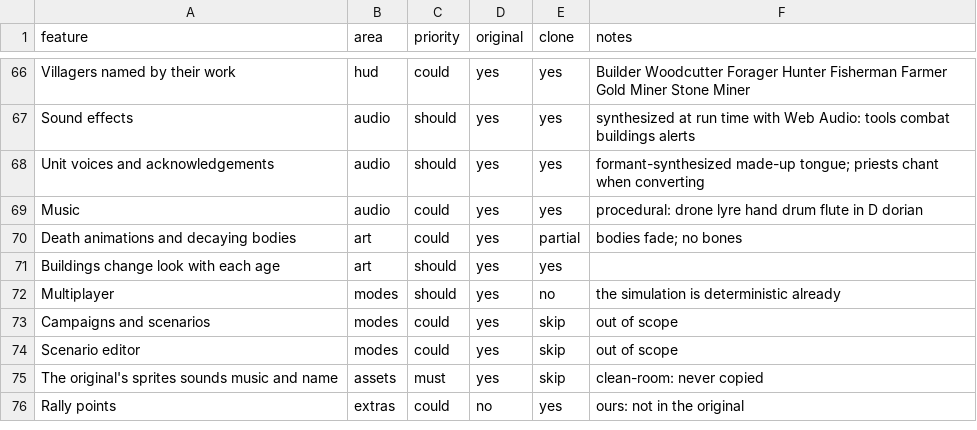
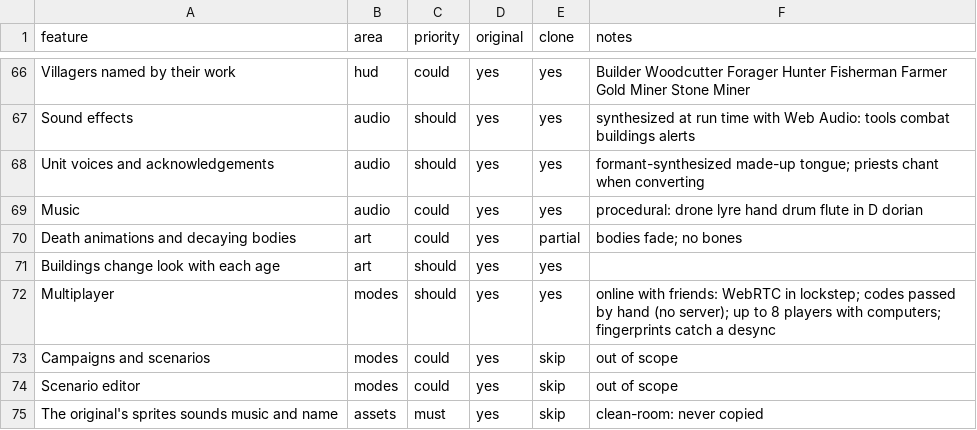
Before and after one commit to nkocvodoi/BronzeDawn, a CSV file: replica/features.csv, drawn as a sheet; only a part is shown, gaps mark what is left out; the shorter side is filled out with more unchanged rows.

```diff
--- a/replica/features.csv
+++ b/replica/features.csv
@@ -71,3 +71,3 @@ Death animations and decaying bodies,art,could,yes,partial,bodies fade; no bones
 Buildings change look with each age,art,should,yes,yes,
-Multiplayer,modes,should,yes,no,the simulation is deterministic already
+Multiplayer,modes,should,yes,yes,online with friends: WebRTC in lockstep; codes passed by hand (no server); up to 8 players with computers; fingerprints catch a desync
 Campaigns and scenarios,modes,could,yes,skip,out of scope
```
Also changed, not shown: 10 other files.
